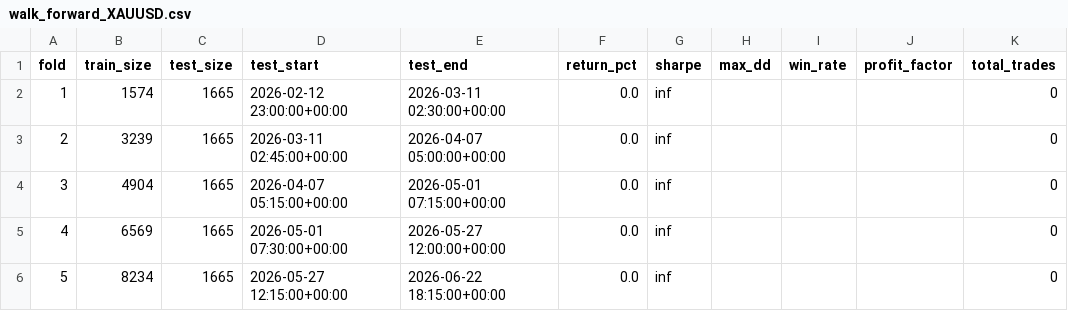
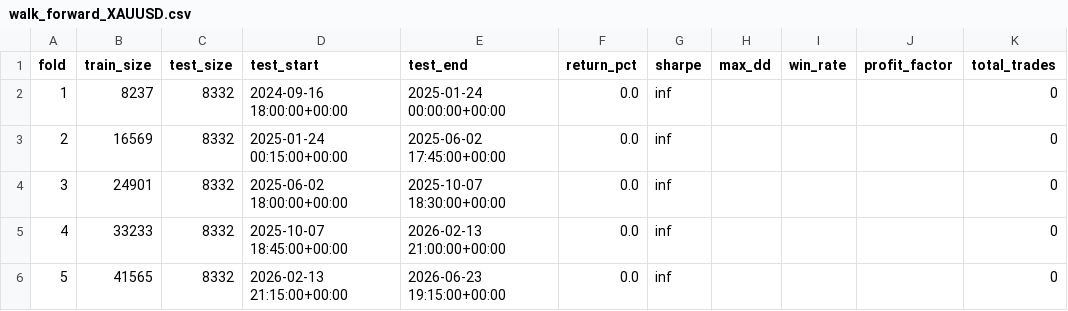
Before and after one commit to HMSFolk/goldman-bottrade, a CSV file: reports/walk_forward_XAUUSD.csv, drawn as a sheet.

```diff
--- a/reports/walk_forward_XAUUSD.csv
+++ b/reports/walk_forward_XAUUSD.csv
@@ -1,6 +1,6 @@
 fold,train_size,test_size,test_start,test_end,return_pct,sharpe,max_dd,win_rate,profit_factor,total_trades
-1,1574,1665,2026-02-12 23:00:00+00:00,2026-03-11 02:30:00+00:00,0.0,inf,,,,0
-2,3239,1665,2026-03-11 02:45:00+00:00,2026-04-07 05:00:00+00:00,0.0,inf,,,,0
-3,4904,1665,2026-04-07 05:15:00+00:00,2026-05-01 07:15:00+00:00,0.0,inf,,,,0
-4,6569,1665,2026-05-01 07:30:00+00:00,2026-05-27 12:00:00+00:00,0.0,inf,,,,0
-5,8234,1665,2026-05-27 12:15:00+00:00,2026-06-22 18:15:00+00:00,0.0,inf,,,,0
+1,8237,8332,2024-09-16 18:00:00+00:00,2025-01-24 00:00:00+00:00,0.0,inf,,,,0
+2,16569,8332,2025-01-24 00:15:00+00:00,2025-06-02 17:45:00+00:00,0.0,inf,,,,0
+3,24901,8332,2025-06-02 18:00:00+00:00,2025-10-07 18:30:00+00:00,0.0,inf,,,,0
+4,33233,8332,2025-10-07 18:45:00+00:00,2026-02-13 21:00:00+00:00,0.0,inf,,,,0
+5,41565,8332,2026-02-13 21:15:00+00:00,2026-06-23 19:15:00+00:00,0.0,inf,,,,0
```
Also changed, not shown: reports/feature_mi_scores.csv, reports/walk_forward_EURUSD.csv, 12 other files.
